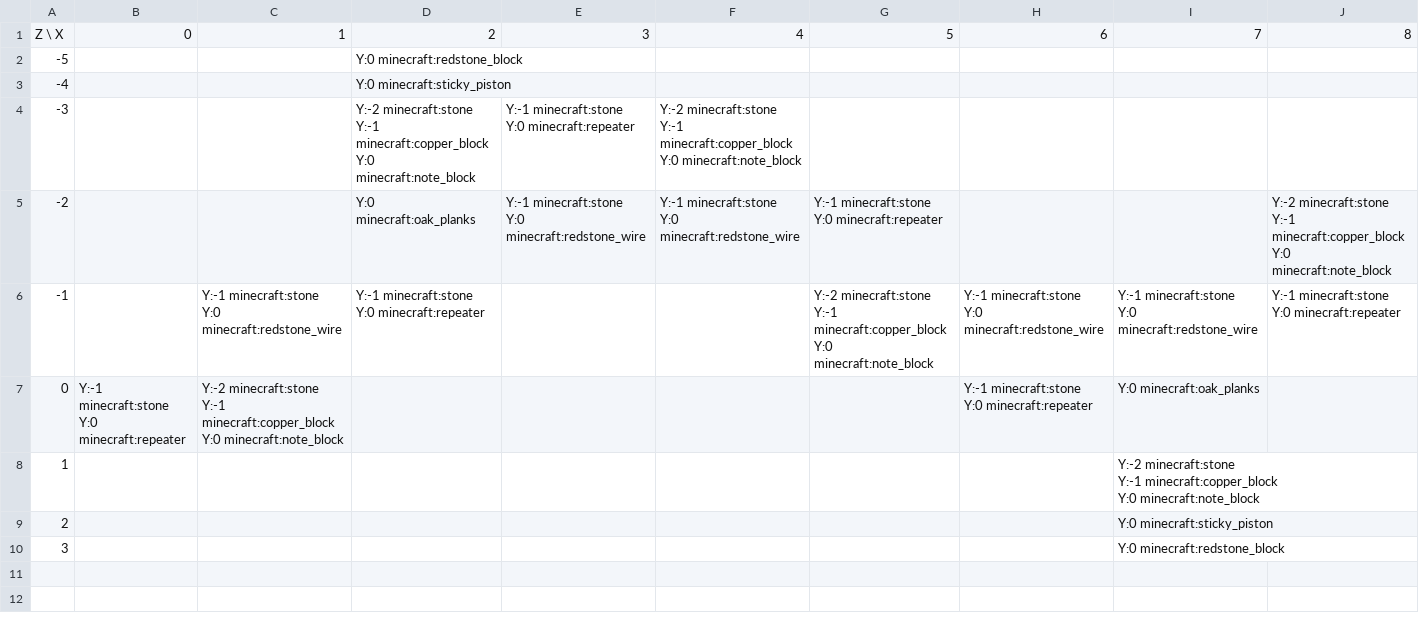
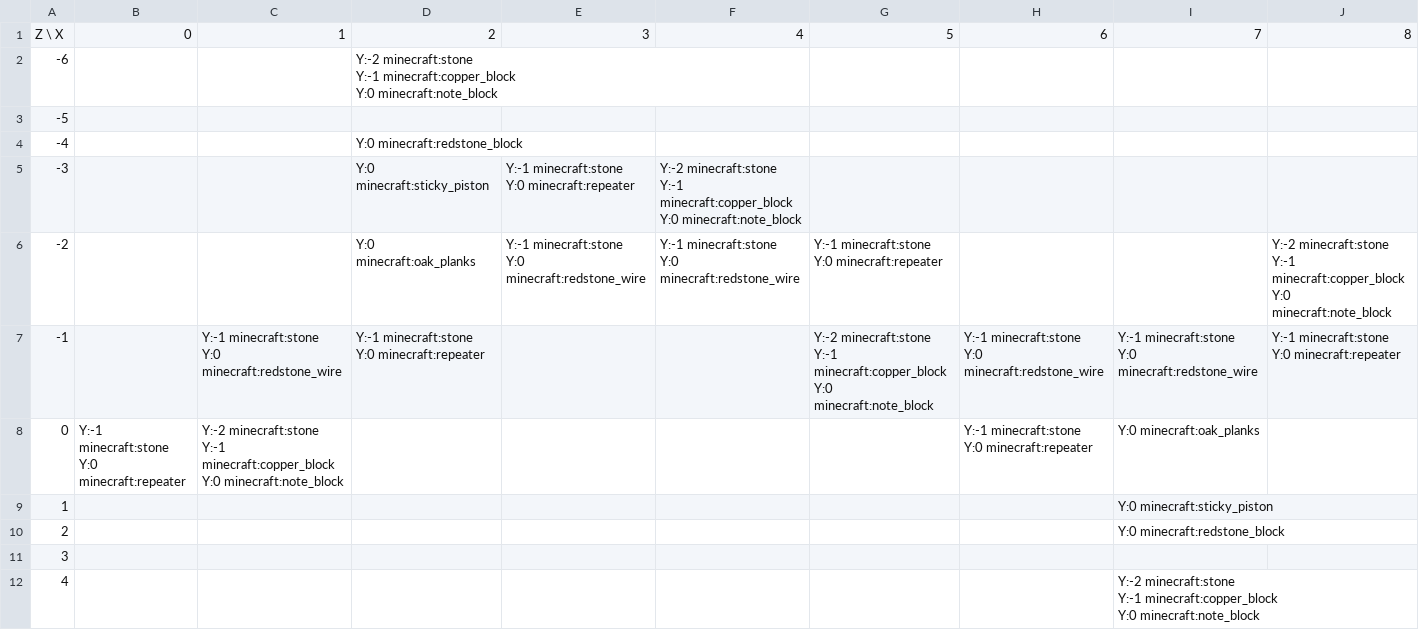
Before and after one commit to lptss-art/Minecraft-NBS-NBT-Converter, a CSV file: output/debug_images/test_layout2_track_grid.csv, drawn as a sheet; only a part is shown; addresses are those after the commit; rows hold the shown columns only; ↵ is a line break in a cell; the diff names each change by its address in the sheet, - before the commit and + after, or states it on an @@ line.

```diff
--- a/output/debug_images/test_layout2_track_grid.csv
+++ b/output/debug_images/test_layout2_track_grid.csv
+row 2: -6 |  |  | Y:-2 minecraft:stone ↵ Y:-1 minecraft:copper_block ↵ Y:0 minecraft:note_block
-D3: Y:0 minecraft:redstone_block
+D3: (empty)
-D4: Y:0 minecraft:sticky_piston
+D4: Y:0 minecraft:redstone_block
-D5: Y:-2 minecraft:stone ↵ Y:-1 minecraft:copper_block ↵ Y:0 minecraft:note_block
+D5: Y:0 minecraft:sticky_piston
-I9: Y:-2 minecraft:stone ↵ Y:-1 minecraft:copper_block ↵ Y:0 minecraft:note_block
+I9: Y:0 minecraft:sticky_piston
-I10: Y:0 minecraft:sticky_piston
+I10: Y:0 minecraft:redstone_block
-I11: Y:0 minecraft:redstone_block
+I11: (empty)
+row 12: 4 |  |  |  |  |  |  |  | Y:-2 minecraft:stone ↵ Y:-1 minecraft:copper_block ↵ Y:0 minecraft:note_block
```
Also changed, not shown: output/debug_images/test_layout2_grid.csv, 7 other files.
